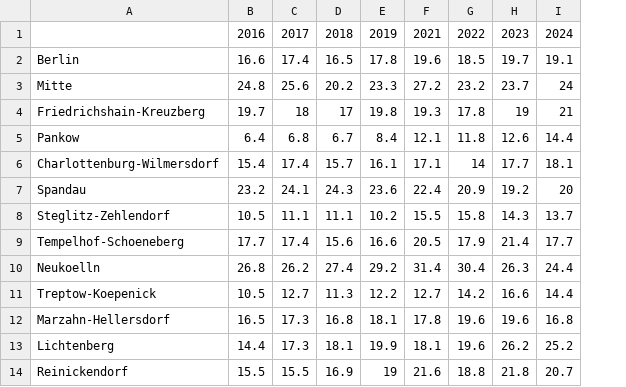
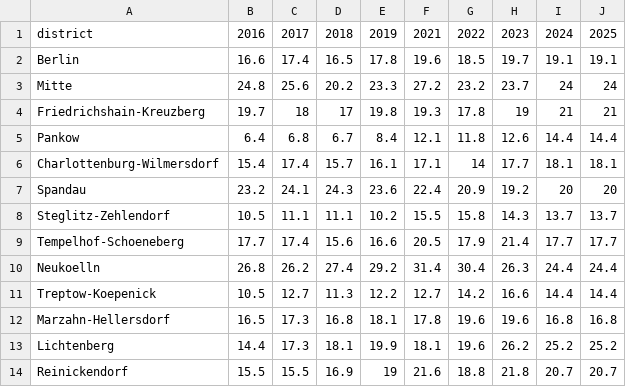
Before and after one commit to SeenoUrbanism/rent-price-and-election-results-berlin, a CSV file: data/raw/Economy/poverty.csv, drawn as a sheet; the diff names each change by its address in the sheet, - before the commit and + after, or states it on an @@ line.

```diff
--- a/data/raw/Economy/poverty.csv
+++ b/data/raw/Economy/poverty.csv
+column J, rows 1-14: 2025 | 19.1 | 24 | 21 | 14.4 | 18.1 | 20 | 13.7 | 17.7 | 24.4 | 14.4 | 16.8 | 25.2 | 20.7
-A1: (empty)
+A1: district
```
Also changed, not shown: data/clean/election_2017_clean.csv, data/clean/election_2021_clean.csv, 16 other files.
